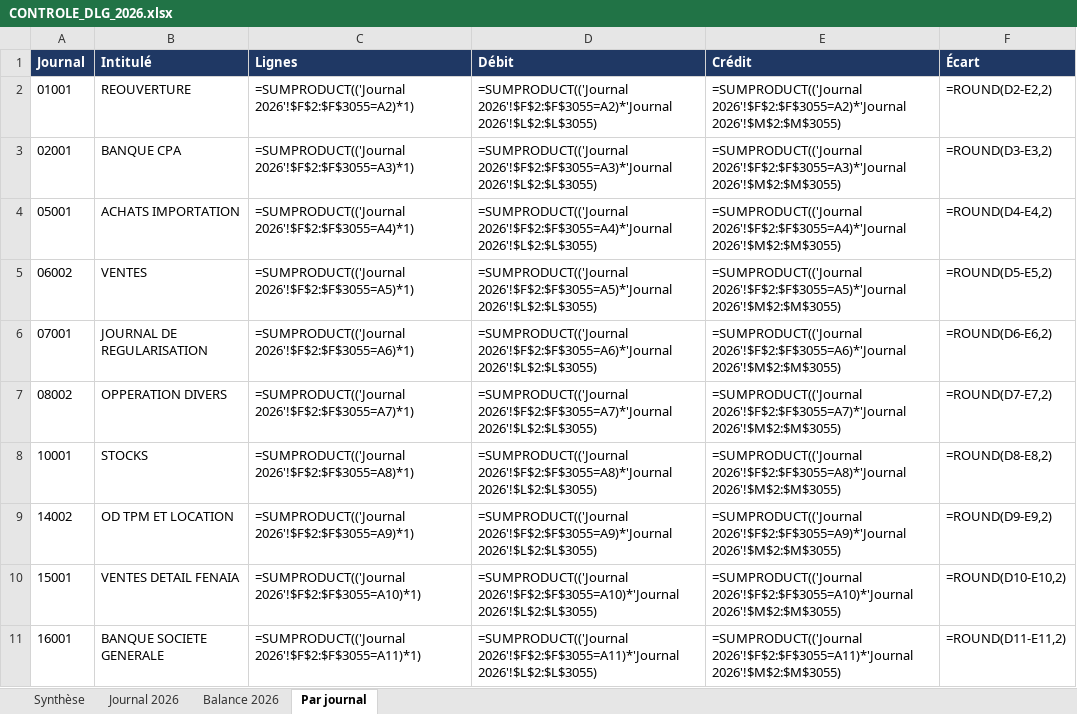
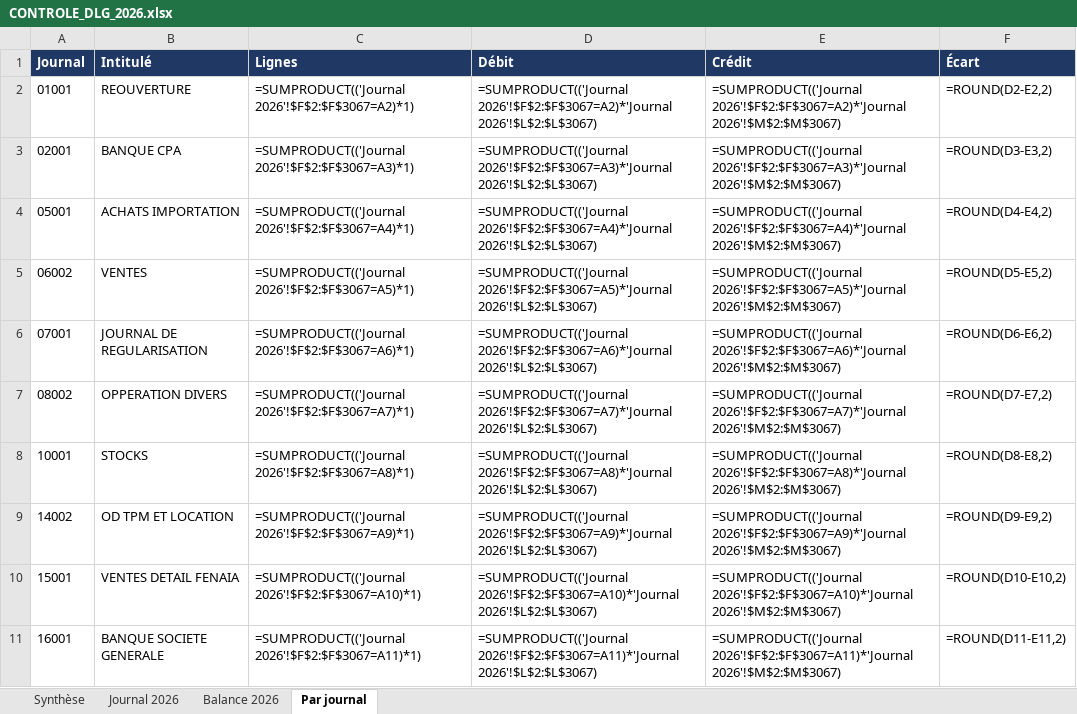
Before and after one commit to residencenezla-commits/hey-, an Excel workbook: CONTROLE_DLG_2026.xlsx, sheet Par journal, drawn as a sheet; values as stored, in another font and other column widths than the file's, no borders; formulas without a stored value are shown as written; the diff names each change by its address in the sheet, - before the commit and + after, or states it on an @@ line.

```diff
--- a/CONTROLE_DLG_2026.xlsx (sheet Par journal)
+++ b/CONTROLE_DLG_2026.xlsx (sheet Par journal)
-C2 (Lignes): =SUMPRODUCT(('Journal 2026'!$F$2:$F$3055=A2)*1)
+C2 (Lignes): =SUMPRODUCT(('Journal 2026'!$F$2:$F$3067=A2)*1)
-D2 (Débit): =SUMPRODUCT(('Journal 2026'!$F$2:$F$3055=A2)*'Journal 2026'!$L$2:$L$3055)
+D2 (Débit): =SUMPRODUCT(('Journal 2026'!$F$2:$F$3067=A2)*'Journal 2026'!$L$2:$L$3067)
-E2 (Crédit): =SUMPRODUCT(('Journal 2026'!$F$2:$F$3055=A2)*'Journal 2026'!$M$2:$M$3055)
+E2 (Crédit): =SUMPRODUCT(('Journal 2026'!$F$2:$F$3067=A2)*'Journal 2026'!$M$2:$M$3067)
-C3 (Lignes): =SUMPRODUCT(('Journal 2026'!$F$2:$F$3055=A3)*1)
+C3 (Lignes): =SUMPRODUCT(('Journal 2026'!$F$2:$F$3067=A3)*1)
-D3 (Débit): =SUMPRODUCT(('Journal 2026'!$F$2:$F$3055=A3)*'Journal 2026'!$L$2:$L$3055)
+D3 (Débit): =SUMPRODUCT(('Journal 2026'!$F$2:$F$3067=A3)*'Journal 2026'!$L$2:$L$3067)
-E3 (Crédit): =SUMPRODUCT(('Journal 2026'!$F$2:$F$3055=A3)*'Journal 2026'!$M$2:$M$3055)
+E3 (Crédit): =SUMPRODUCT(('Journal 2026'!$F$2:$F$3067=A3)*'Journal 2026'!$M$2:$M$3067)
-C4 (Lignes): =SUMPRODUCT(('Journal 2026'!$F$2:$F$3055=A4)*1)
+C4 (Lignes): =SUMPRODUCT(('Journal 2026'!$F$2:$F$3067=A4)*1)
-D4 (Débit): =SUMPRODUCT(('Journal 2026'!$F$2:$F$3055=A4)*'Journal 2026'!$L$2:$L$3055)
+D4 (Débit): =SUMPRODUCT(('Journal 2026'!$F$2:$F$3067=A4)*'Journal 2026'!$L$2:$L$3067)
-E4 (Crédit): =SUMPRODUCT(('Journal 2026'!$F$2:$F$3055=A4)*'Journal 2026'!$M$2:$M$3055)
+E4 (Crédit): =SUMPRODUCT(('Journal 2026'!$F$2:$F$3067=A4)*'Journal 2026'!$M$2:$M$3067)
-C5 (Lignes): =SUMPRODUCT(('Journal 2026'!$F$2:$F$3055=A5)*1)
+C5 (Lignes): =SUMPRODUCT(('Journal 2026'!$F$2:$F$3067=A5)*1)
-D5 (Débit): =SUMPRODUCT(('Journal 2026'!$F$2:$F$3055=A5)*'Journal 2026'!$L$2:$L$3055)
+D5 (Débit): =SUMPRODUCT(('Journal 2026'!$F$2:$F$3067=A5)*'Journal 2026'!$L$2:$L$3067)
-E5 (Crédit): =SUMPRODUCT(('Journal 2026'!$F$2:$F$3055=A5)*'Journal 2026'!$M$2:$M$3055)
+E5 (Crédit): =SUMPRODUCT(('Journal 2026'!$F$2:$F$3067=A5)*'Journal 2026'!$M$2:$M$3067)
-C6 (Lignes): =SUMPRODUCT(('Journal 2026'!$F$2:$F$3055=A6)*1)
+C6 (Lignes): =SUMPRODUCT(('Journal 2026'!$F$2:$F$3067=A6)*1)
-D6 (Débit): =SUMPRODUCT(('Journal 2026'!$F$2:$F$3055=A6)*'Journal 2026'!$L$2:$L$3055)
+D6 (Débit): =SUMPRODUCT(('Journal 2026'!$F$2:$F$3067=A6)*'Journal 2026'!$L$2:$L$3067)
-E6 (Crédit): =SUMPRODUCT(('Journal 2026'!$F$2:$F$3055=A6)*'Journal 2026'!$M$2:$M$3055)
+E6 (Crédit): =SUMPRODUCT(('Journal 2026'!$F$2:$F$3067=A6)*'Journal 2026'!$M$2:$M$3067)
-C7 (Lignes): =SUMPRODUCT(('Journal 2026'!$F$2:$F$3055=A7)*1)
+C7 (Lignes): =SUMPRODUCT(('Journal 2026'!$F$2:$F$3067=A7)*1)
-D7 (Débit): =SUMPRODUCT(('Journal 2026'!$F$2:$F$3055=A7)*'Journal 2026'!$L$2:$L$3055)
+D7 (Débit): =SUMPRODUCT(('Journal 2026'!$F$2:$F$3067=A7)*'Journal 2026'!$L$2:$L$3067)
-E7 (Crédit): =SUMPRODUCT(('Journal 2026'!$F$2:$F$3055=A7)*'Journal 2026'!$M$2:$M$3055)
+E7 (Crédit): =SUMPRODUCT(('Journal 2026'!$F$2:$F$3067=A7)*'Journal 2026'!$M$2:$M$3067)
-C8 (Lignes): =SUMPRODUCT(('Journal 2026'!$F$2:$F$3055=A8)*1)
+C8 (Lignes): =SUMPRODUCT(('Journal 2026'!$F$2:$F$3067=A8)*1)
-D8 (Débit): =SUMPRODUCT(('Journal 2026'!$F$2:$F$3055=A8)*'Journal 2026'!$L$2:$L$3055)
+D8 (Débit): =SUMPRODUCT(('Journal 2026'!$F$2:$F$3067=A8)*'Journal 2026'!$L$2:$L$3067)
-E8 (Crédit): =SUMPRODUCT(('Journal 2026'!$F$2:$F$3055=A8)*'Journal 2026'!$M$2:$M$3055)
+E8 (Crédit): =SUMPRODUCT(('Journal 2026'!$F$2:$F$3067=A8)*'Journal 2026'!$M$2:$M$3067)
-C9 (Lignes): =SUMPRODUCT(('Journal 2026'!$F$2:$F$3055=A9)*1)
+C9 (Lignes): =SUMPRODUCT(('Journal 2026'!$F$2:$F$3067=A9)*1)
-D9 (Débit): =SUMPRODUCT(('Journal 2026'!$F$2:$F$3055=A9)*'Journal 2026'!$L$2:$L$3055)
+D9 (Débit): =SUMPRODUCT(('Journal 2026'!$F$2:$F$3067=A9)*'Journal 2026'!$L$2:$L$3067)
-E9 (Crédit): =SUMPRODUCT(('Journal 2026'!$F$2:$F$3055=A9)*'Journal 2026'!$M$2:$M$3055)
+E9 (Crédit): =SUMPRODUCT(('Journal 2026'!$F$2:$F$3067=A9)*'Journal 2026'!$M$2:$M$3067)
-C10 (Lignes): =SUMPRODUCT(('Journal 2026'!$F$2:$F$3055=A10)*1)
+C10 (Lignes): =SUMPRODUCT(('Journal 2026'!$F$2:$F$3067=A10)*1)
-D10 (Débit): =SUMPRODUCT(('Journal 2026'!$F$2:$F$3055=A10)*'Journal 2026'!$L$2:$L$3055)
+D10 (Débit): =SUMPRODUCT(('Journal 2026'!$F$2:$F$3067=A10)*'Journal 2026'!$L$2:$L$3067)
-E10 (Crédit): =SUMPRODUCT(('Journal 2026'!$F$2:$F$3055=A10)*'Journal 2026'!$M$2:$M$3055)
+E10 (Crédit): =SUMPRODUCT(('Journal 2026'!$F$2:$F$3067=A10)*'Journal 2026'!$M$2:$M$3067)
-C11 (Lignes): =SUMPRODUCT(('Journal 2026'!$F$2:$F$3055=A11)*1)
+C11 (Lignes): =SUMPRODUCT(('Journal 2026'!$F$2:$F$3067=A11)*1)
-D11 (Débit): =SUMPRODUCT(('Journal 2026'!$F$2:$F$3055=A11)*'Journal 2026'!$L$2:$L$3055)
+D11 (Débit): =SUMPRODUCT(('Journal 2026'!$F$2:$F$3067=A11)*'Journal 2026'!$L$2:$L$3067)
-E11 (Crédit): =SUMPRODUCT(('Journal 2026'!$F$2:$F$3055=A11)*'Journal 2026'!$M$2:$M$3055)
+E11 (Crédit): =SUMPRODUCT(('Journal 2026'!$F$2:$F$3067=A11)*'Journal 2026'!$M$2:$M$3067)
```
Also changed, not shown: sheet Balance 2026, sheet Journal 2026, sheet Synthèse, ECRITURES_BANQUE_CPA_EL_KSEUR_2026.xlsx, ECRITURES_COMPTABLES_2026_SARL_DPR_COMPAGNY.xlsx, 4 other files.
